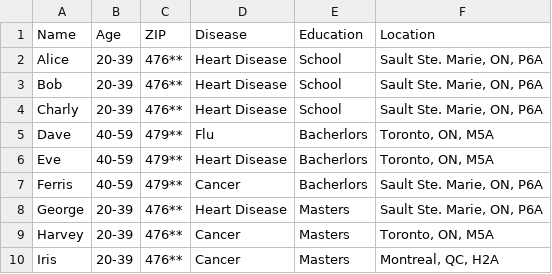
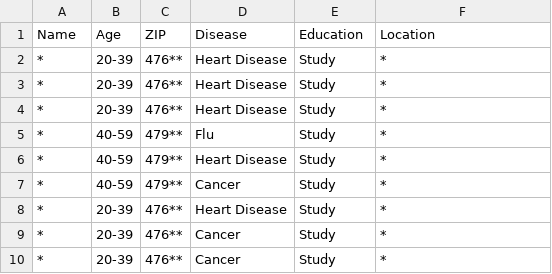
Before and after one commit to ayazmarediya03/Cyber-Project, a CSV file: processed/anonymized_Health.csv, drawn as a sheet.

```diff
--- a/processed/anonymized_Health.csv
+++ b/processed/anonymized_Health.csv
@@ -1,10 +1,10 @@
 Name,Age,ZIP,Disease,Education,Location
-Alice,20-39,476**,Heart Disease,School,"Sault Ste. Marie, ON, P6A"
-Bob,20-39,476**,Heart Disease,School,"Sault Ste. Marie, ON, P6A"
-Charly,20-39,476**,Heart Disease,School,"Sault Ste. Marie, ON, P6A"
-Dave,40-59,479**,Flu,Bacherlors,"Toronto, ON, M5A"
-Eve,40-59,479**,Heart Disease,Bacherlors,"Toronto, ON, M5A"
-Ferris,40-59,479**,Cancer,Bacherlors,"Sault Ste. Marie, ON, P6A"
-George,20-39,476**,Heart Disease,Masters,"Sault Ste. Marie, ON, P6A"
-Harvey,20-39,476**,Cancer,Masters,"Toronto, ON, M5A"
-Iris,20-39,476**,Cancer,Masters,"Montreal, QC, H2A"
+*,20-39,476**,Heart Disease,Study,*
+*,20-39,476**,Heart Disease,Study,*
+*,20-39,476**,Heart Disease,Study,*
+*,40-59,479**,Flu,Study,*
+*,40-59,479**,Heart Disease,Study,*
+*,40-59,479**,Cancer,Study,*
+*,20-39,476**,Heart Disease,Study,*
+*,20-39,476**,Cancer,Study,*
+*,20-39,476**,Cancer,Study,*
```
Also changed, not shown: 3 other files.
